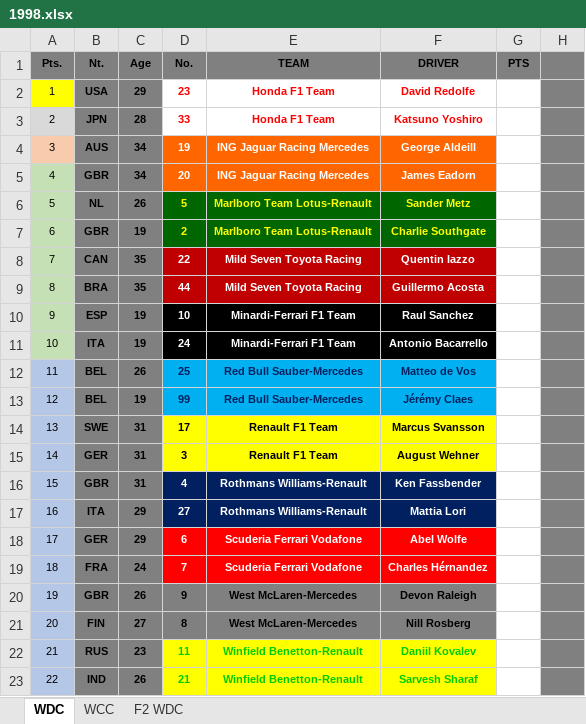
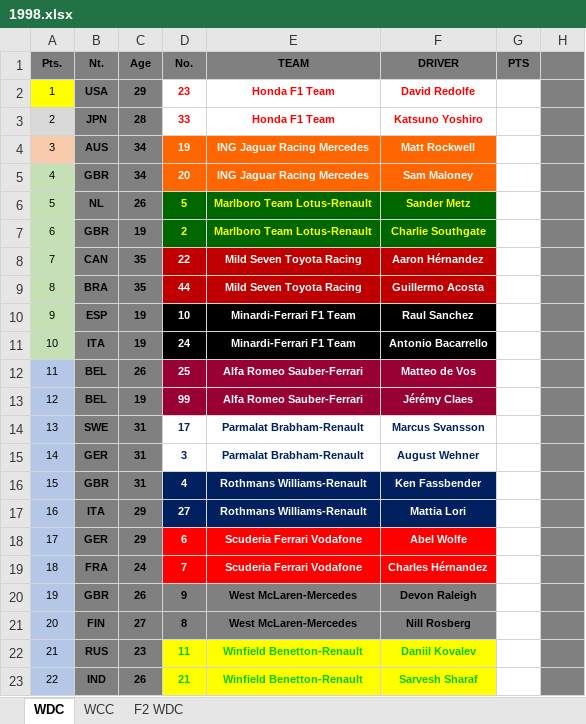
Before and after one commit to weinoose/FormulaPython, an Excel workbook: src/1998/1998.xlsx, sheet WDC, drawn as a sheet; only a part is shown; values as stored, in another font and other column widths than the file's, no borders; conditional formats not drawn; the diff names each change by its address in the sheet, - before the commit and + after, or states it on an @@ line.

```diff
--- a/src/1998/1998.xlsx (sheet WDC)
+++ b/src/1998/1998.xlsx (sheet WDC)
-F4 (DRIVER): George Aldeill
+F4 (DRIVER): Matt Rockwell
-F5 (DRIVER): James Eadorn
+F5 (DRIVER): Sam Maloney
-F8 (DRIVER): Quentin Iazzo
+F8 (DRIVER): Aaron Hérnandez
@@ D12:F13 fill: #00B0F0 → #990033, text colour: #002060 → #FFFFFF @@
-E12:E13 (TEAM): Red Bull Sauber-Mercedes
+E12:E13 (TEAM): Alfa Romeo Sauber-Ferrari
@@ D14:F15 fill: #FFFF00 → none, text colour: black → #002060 @@
-E14:E15 (TEAM): Renault F1 Team
+E14:E15 (TEAM): Parmalat Brabham-Renault
```
Also changed, not shown: sheet WCC, sheet F2 WDC, 3 other files.
